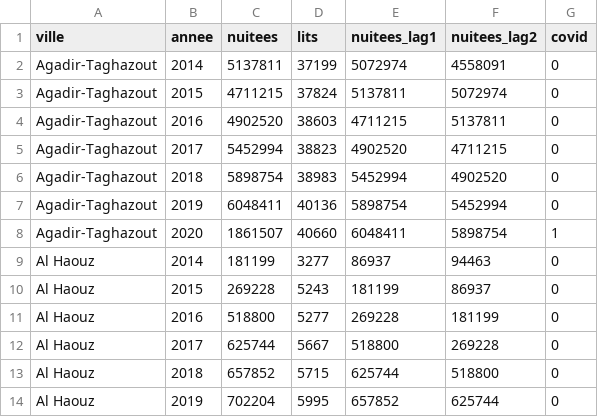
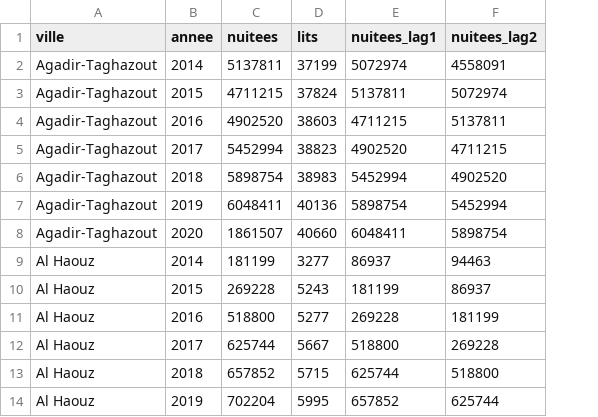
Before and after one commit to Rania0497/tourisme-nuitees-maroc, a CSV file: data/processed/tourisme.csv, drawn as a sheet; only a part is shown; the diff names each change by its address in the sheet, - before the commit and + after, or states it on an @@ line.

```diff
--- a/data/processed/tourisme.csv
+++ b/data/processed/tourisme.csv
-column G (covid), rows 2-14: 0 | 0 | 0 | 0 | 0 | 0 | 1 | 0 | 0 | 0 | 0 | 0 | 0
```
Also changed, not shown: 12 other files.
